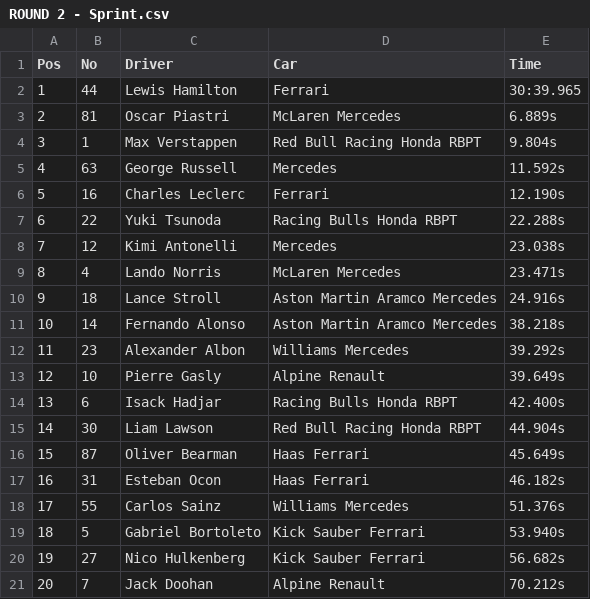
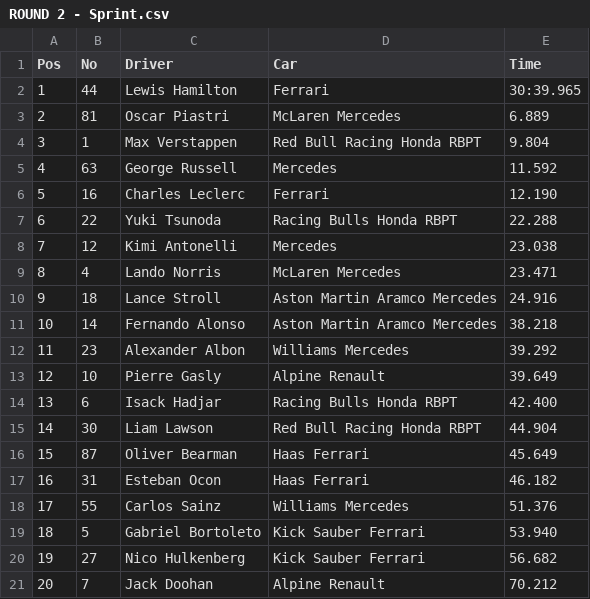
Before and after one commit to AleRondon/F1-Stats, a CSV file: data/results/ROUND 2 - Sprint.csv, drawn as a sheet.

```diff
--- a/data/results/ROUND 2 - Sprint.csv
+++ b/data/results/ROUND 2 - Sprint.csv
@@ -2,20 +2,20 @@ Pos,No,Driver,Car,Time
 1,44,Lewis Hamilton,Ferrari,30:39.965
-2,81,Oscar Piastri,McLaren Mercedes,6.889s
-3,1,Max Verstappen,Red Bull Racing Honda RBPT,9.804s
-4,63,George Russell,Mercedes,11.592s
-5,16,Charles Leclerc,Ferrari,12.190s
-6,22,Yuki Tsunoda,Racing Bulls Honda RBPT,22.288s
-7,12,Kimi Antonelli,Mercedes,23.038s
-8,4,Lando Norris,McLaren Mercedes,23.471s
-9,18,Lance Stroll,Aston Martin Aramco Mercedes,24.916s
-10,14,Fernando Alonso,Aston Martin Aramco Mercedes,38.218s
-11,23,Alexander Albon,Williams Mercedes,39.292s
-12,10,Pierre Gasly,Alpine Renault,39.649s
-13,6,Isack Hadjar,Racing Bulls Honda RBPT,42.400s
-14,30,Liam Lawson,Red Bull Racing Honda RBPT,44.904s
-15,87,Oliver Bearman,Haas Ferrari,45.649s
-16,31,Esteban Ocon,Haas Ferrari,46.182s
-17,55,Carlos Sainz,Williams Mercedes,51.376s
-18,5,Gabriel Bortoleto,Kick Sauber Ferrari,53.940s
-19,27,Nico Hulkenberg,Kick Sauber Ferrari,56.682s
-20,7,Jack Doohan,Alpine Renault,70.212s
+2,81,Oscar Piastri,McLaren Mercedes,6.889
+3,1,Max Verstappen,Red Bull Racing Honda RBPT,9.804
+4,63,George Russell,Mercedes,11.592
+5,16,Charles Leclerc,Ferrari,12.190
+6,22,Yuki Tsunoda,Racing Bulls Honda RBPT,22.288
+7,12,Kimi Antonelli,Mercedes,23.038
+8,4,Lando Norris,McLaren Mercedes,23.471
+9,18,Lance Stroll,Aston Martin Aramco Mercedes,24.916
+10,14,Fernando Alonso,Aston Martin Aramco Mercedes,38.218
+11,23,Alexander Albon,Williams Mercedes,39.292
+12,10,Pierre Gasly,Alpine Renault,39.649
+13,6,Isack Hadjar,Racing Bulls Honda RBPT,42.400
+14,30,Liam Lawson,Red Bull Racing Honda RBPT,44.904
+15,87,Oliver Bearman,Haas Ferrari,45.649
+16,31,Esteban Ocon,Haas Ferrari,46.182
+17,55,Carlos Sainz,Williams Mercedes,51.376
+18,5,Gabriel Bortoleto,Kick Sauber Ferrari,53.940
+19,27,Nico Hulkenberg,Kick Sauber Ferrari,56.682
+20,7,Jack Doohan,Alpine Renault,70.212
```
Also changed, not shown: data/results/ROUND 2 - Race.csv, data/results/ROUND 3 - Race.csv, 11 other files.
